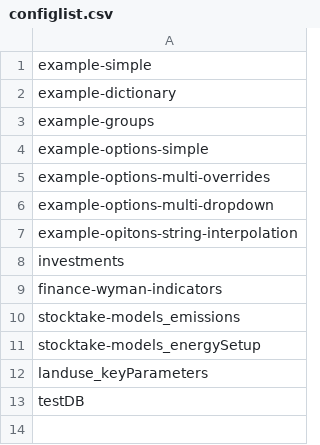
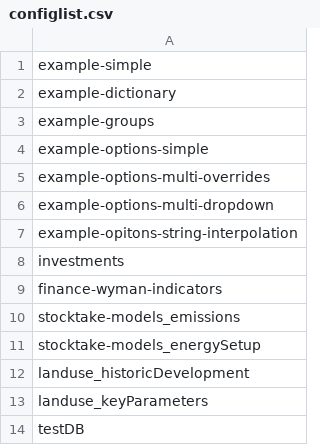
Before and after one commit to SensesProject/gems, a CSV file: public/configlist.csv, drawn as a sheet.

```diff
--- a/public/configlist.csv
+++ b/public/configlist.csv
@@ -11,2 +11,3 @@ stocktake-models_emissions
 stocktake-models_energySetup
+landuse_historicDevelopment
 landuse_keyParameters
```
Also changed, not shown: 3 other files.
